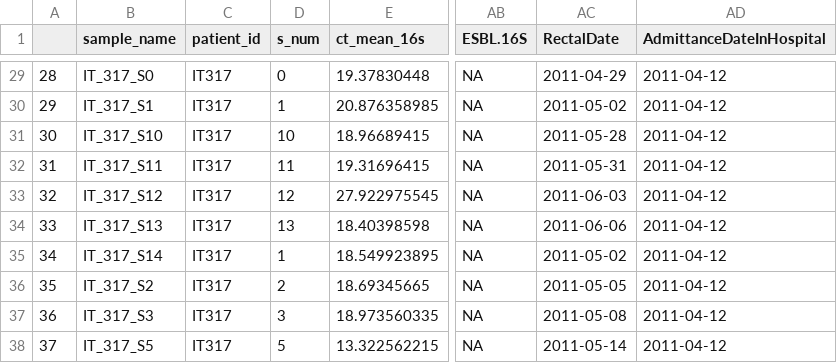
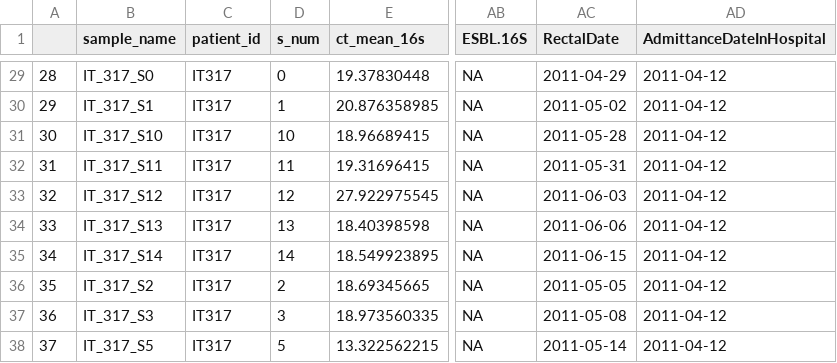
Before and after one commit to reneniehus/qPCR, a CSV file: Cleaned_data/linked_qPCR_clin_abx.csv, drawn as a sheet; only a part is shown, gaps mark what is left out; the diff names each change by its address in the sheet, - before the commit and + after, or states it on an @@ line.

Commit message:
Saving the output from Data_linkage.R at the right place

```diff
--- a/Cleaned_data/linked_qPCR_clin_abx.csv
+++ b/Cleaned_data/linked_qPCR_clin_abx.csv
-D35 (s_num): 1
+D35 (s_num): 14
-AC35 (RectalDate): 2011-05-02
+AC35 (RectalDate): 2011-06-15
```
Also changed, not shown: 3 other files.
